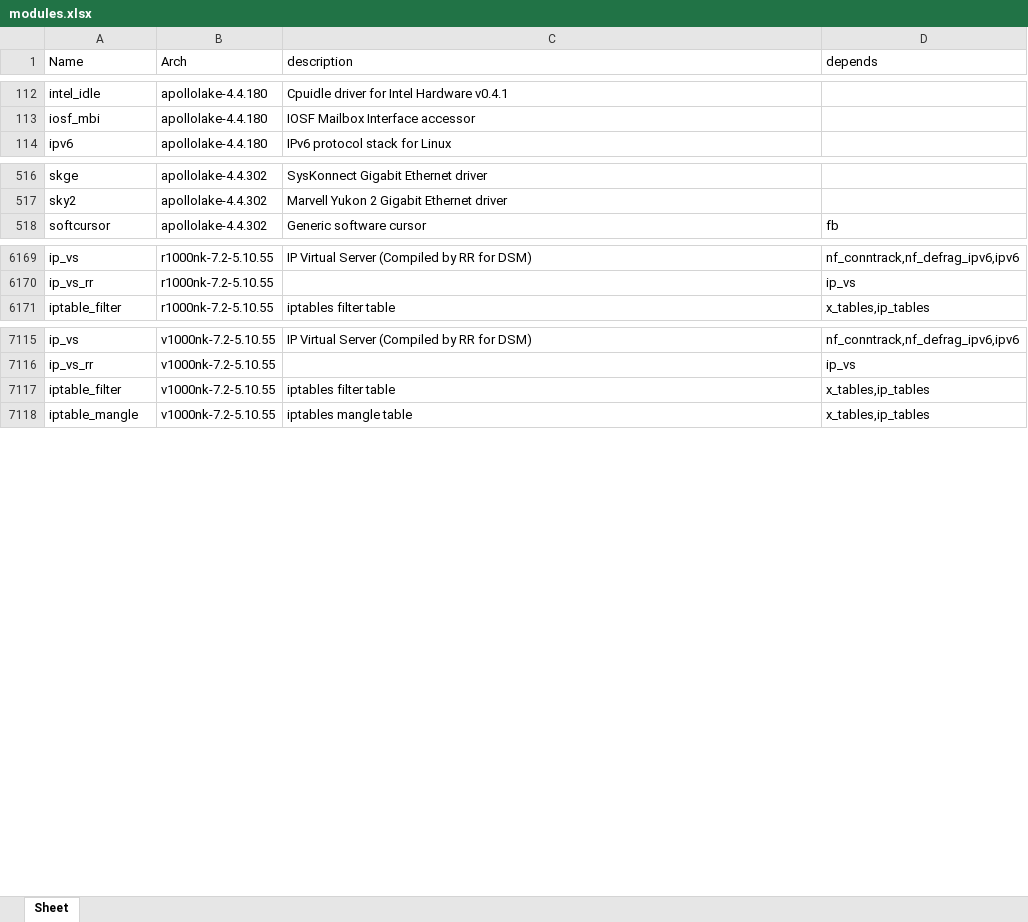
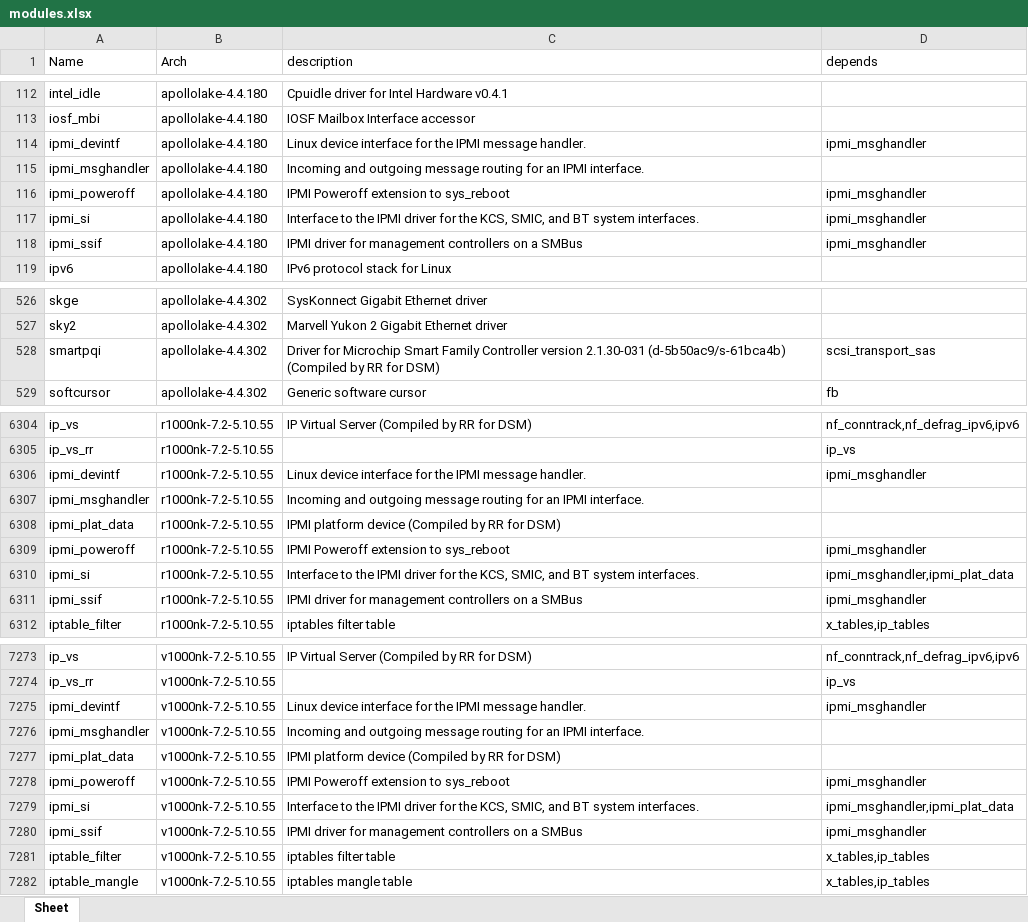
Before and after one commit to RROrg/rr, an Excel workbook: docs/modules.xlsx, sheet Sheet, drawn as a sheet; only a part is shown, gaps mark what is left out; values as stored, in another font and other column widths than the file's, no borders; the diff covers the shown part only; the diff names each change by its address in the sheet, - before the commit and + after, or states it on an @@ line.

```diff
--- a/docs/modules.xlsx (sheet Sheet)
+++ b/docs/modules.xlsx (sheet Sheet)
+row 114: ipmi_devintf | apollolake-4.4.180 | Linux device interface for the IPMI message handler. | ipmi_msghandler
+row 115: ipmi_msghandler | apollolake-4.4.180 | Incoming and outgoing message routing for an IPMI interface.
+row 116: ipmi_poweroff | apollolake-4.4.180 | IPMI Poweroff extension to sys_reboot | ipmi_msghandler
+row 117: ipmi_si | apollolake-4.4.180 | Interface to the IPMI driver for the KCS, SMIC, and BT system interfaces. | ipmi_msghandler
+row 118: ipmi_ssif | apollolake-4.4.180 | IPMI driver for management controllers on a SMBus | ipmi_msghandler
+row 528: smartpqi | apollolake-4.4.302 | Driver for Microchip Smart Family Controller version 2.1.30-031 (d-5b50ac9/s-61bca4b) (Compiled by RR for DSM) | scsi_transport_sas
+row 6306: ipmi_devintf | r1000nk-7.2-5.10.55 | Linux device interface for the IPMI message handler. | ipmi_msghandler
+row 6307: ipmi_msghandler | r1000nk-7.2-5.10.55 | Incoming and outgoing message routing for an IPMI interface.
+row 6308: ipmi_plat_data | r1000nk-7.2-5.10.55 | IPMI platform device (Compiled by RR for DSM)
+row 6309: ipmi_poweroff | r1000nk-7.2-5.10.55 | IPMI Poweroff extension to sys_reboot | ipmi_msghandler
+row 6310: ipmi_si | r1000nk-7.2-5.10.55 | Interface to the IPMI driver for the KCS, SMIC, and BT system interfaces. | ipmi_msghandler,ipmi_plat_data
+row 6311: ipmi_ssif | r1000nk-7.2-5.10.55 | IPMI driver for management controllers on a SMBus | ipmi_msghandler
+row 7275: ipmi_devintf | v1000nk-7.2-5.10.55 | Linux device interface for the IPMI message handler. | ipmi_msghandler
+row 7276: ipmi_msghandler | v1000nk-7.2-5.10.55 | Incoming and outgoing message routing for an IPMI interface.
+row 7277: ipmi_plat_data | v1000nk-7.2-5.10.55 | IPMI platform device (Compiled by RR for DSM)
+row 7278: ipmi_poweroff | v1000nk-7.2-5.10.55 | IPMI Poweroff extension to sys_reboot | ipmi_msghandler
+row 7279: ipmi_si | v1000nk-7.2-5.10.55 | Interface to the IPMI driver for the KCS, SMIC, and BT system interfaces. | ipmi_msghandler,ipmi_plat_data
+row 7280: ipmi_ssif | v1000nk-7.2-5.10.55 | IPMI driver for management controllers on a SMBus | ipmi_msghandler
```
Also changed, not shown: 152 added rows, 1 removed row and 177 edited cells elsewhere in this sheet, docs/addons.xlsx, docs/models.xlsx, 2 other files.
